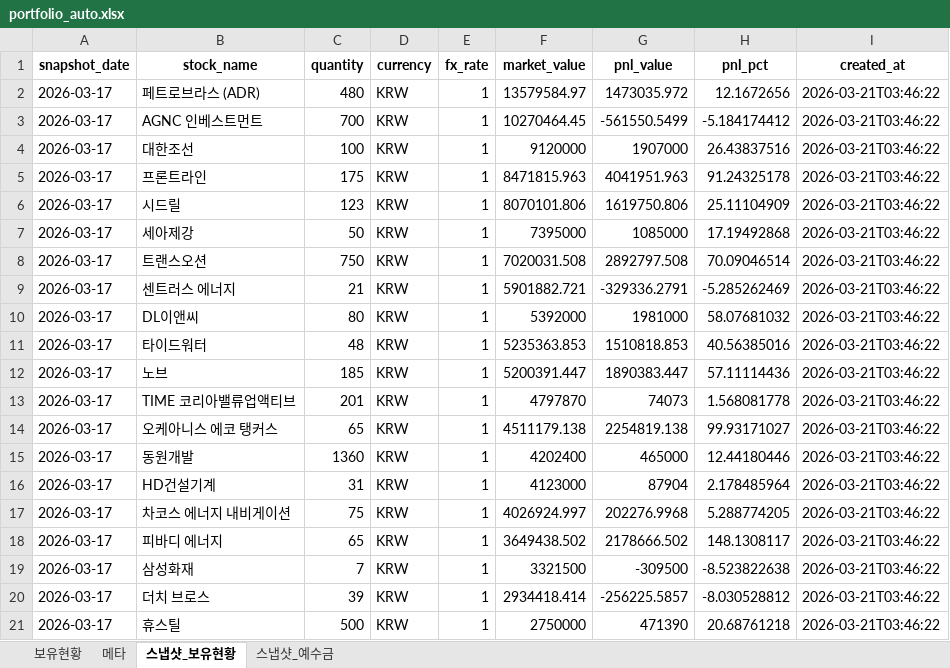
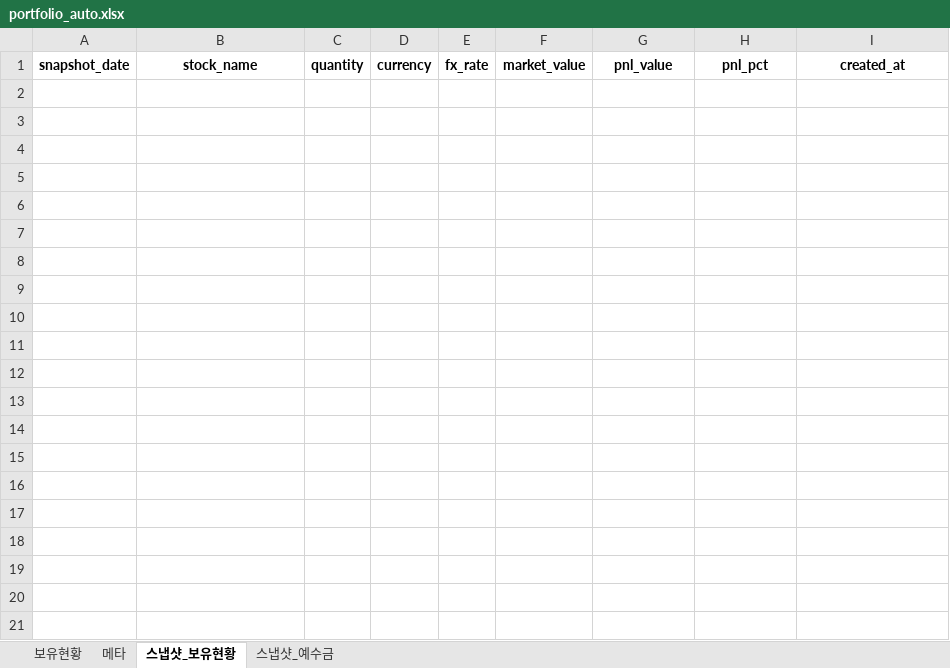
Before and after one commit to ssungjun83/invest_diary, an Excel workbook: portfolio_auto.xlsx, sheet 스냅샷_보유현황, drawn as a sheet; only a part is shown; values as stored, in another font and other column widths than the file's, no borders; the diff covers the shown part only; the diff names each change by its address in the sheet, - before the commit and + after, or states it on an @@ line.

Commit message:
auto: portfolio snapshot 2026-03-17 (2026-03-21T04:52:16)

```diff
--- a/portfolio_auto.xlsx (sheet 스냅샷_보유현황)
+++ b/portfolio_auto.xlsx (sheet 스냅샷_보유현황)
-row 2: 2026-03-17 | 페트로브라스 (ADR) | 480 | KRW | 1 | 13579584.97 | 1473035.972 | 12.1672656 | 2026-03-21T03:46:22
-row 3: 2026-03-17 | AGNC 인베스트먼트 | 700 | KRW | 1 | 10270464.45 | -561550.5499 | -5.184174412 | 2026-03-21T03:46:22
-row 4: 2026-03-17 | 대한조선 | 100 | KRW | 1 | 9120000 | 1907000 | 26.43837516 | 2026-03-21T03:46:22
-row 5: 2026-03-17 | 프론트라인 | 175 | KRW | 1 | 8471815.963 | 4041951.963 | 91.24325178 | 2026-03-21T03:46:22
-row 6: 2026-03-17 | 시드릴 | 123 | KRW | 1 | 8070101.806 | 1619750.806 | 25.11104909 | 2026-03-21T03:46:22
-row 7: 2026-03-17 | 세아제강 | 50 | KRW | 1 | 7395000 | 1085000 | 17.19492868 | 2026-03-21T03:46:22
-row 8: 2026-03-17 | 트랜스오션 | 750 | KRW | 1 | 7020031.508 | 2892797.508 | 70.09046514 | 2026-03-21T03:46:22
-row 9: 2026-03-17 | 센트러스 에너지 | 21 | KRW | 1 | 5901882.721 | -329336.2791 | -5.285262469 | 2026-03-21T03:46:22
-row 10: 2026-03-17 | DL이앤씨 | 80 | KRW | 1 | 5392000 | 1981000 | 58.07681032 | 2026-03-21T03:46:22
-row 11: 2026-03-17 | 타이드워터 | 48 | KRW | 1 | 5235363.853 | 1510818.853 | 40.56385016 | 2026-03-21T03:46:22
-row 12: 2026-03-17 | 노브 | 185 | KRW | 1 | 5200391.447 | 1890383.447 | 57.11114436 | 2026-03-21T03:46:22
-row 13: 2026-03-17 | TIME 코리아밸류업액티브 | 201 | KRW | 1 | 4797870 | 74073 | 1.568081778 | 2026-03-21T03:46:22
-row 14: 2026-03-17 | 오케아니스 에코 탱커스 | 65 | KRW | 1 | 4511179.138 | 2254819.138 | 99.93171027 | 2026-03-21T03:46:22
-row 15: 2026-03-17 | 동원개발 | 1360 | KRW | 1 | 4202400 | 465000 | 12.44180446 | 2026-03-21T03:46:22
-row 16: 2026-03-17 | HD건설기계 | 31 | KRW | 1 | 4123000 | 87904 | 2.178485964 | 2026-03-21T03:46:22
-row 17: 2026-03-17 | 차코스 에너지 내비게이션 | 75 | KRW | 1 | 4026924.997 | 202276.9968 | 5.288774205 | 2026-03-21T03:46:22
-row 18: 2026-03-17 | 피바디 에너지 | 65 | KRW | 1 | 3649438.502 | 2178666.502 | 148.1308117 | 2026-03-21T03:46:22
-row 19: 2026-03-17 | 삼성화재 | 7 | KRW | 1 | 3321500 | -309500 | -8.523822638 | 2026-03-21T03:46:22
-row 20: 2026-03-17 | 더치 브로스 | 39 | KRW | 1 | 2934418.414 | -256225.5857 | -8.030528812 | 2026-03-21T03:46:22
-row 21: 2026-03-17 | 휴스틸 | 500 | KRW | 1 | 2750000 | 471390 | 20.68761218 | 2026-03-21T03:46:22
```
Also changed, not shown: 18 removed rows elsewhere in this sheet, sheet 보유현황, sheet 스냅샷_예수금, sheet 메타.
